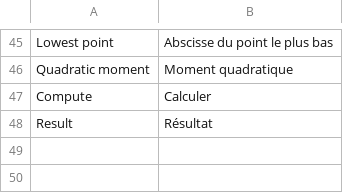
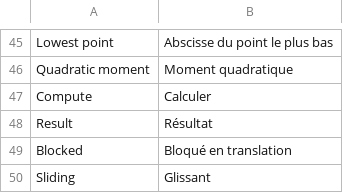
Before and after one commit to guillaume55/MecaWeb, a CSV file: translation/fr/structure.csv, drawn as a sheet; only a part is shown, gaps mark what is left out; the diff names each change by its address in the sheet, - before the commit and + after, or states it on an @@ line.

Commit message:
add missing translation

```diff
--- a/translation/fr/structure.csv
+++ b/translation/fr/structure.csv
+row 49: Blocked | Bloqué en translation
+row 50: Sliding | Glissant
```
Also changed, not shown: translation/en/structure.csv, 1 other file.
